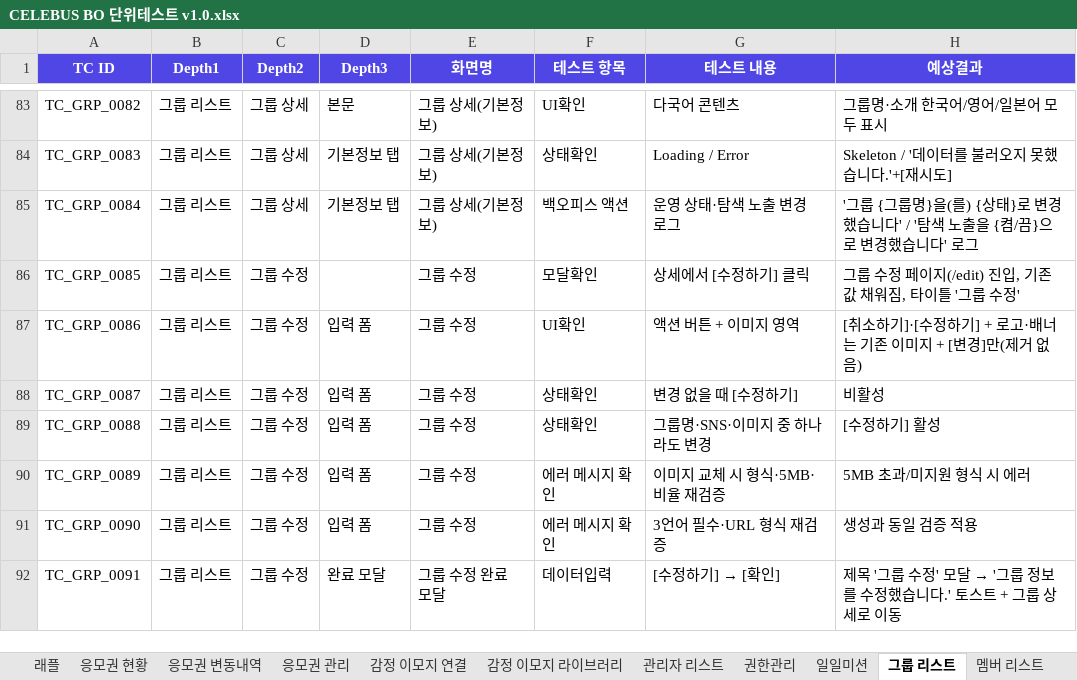
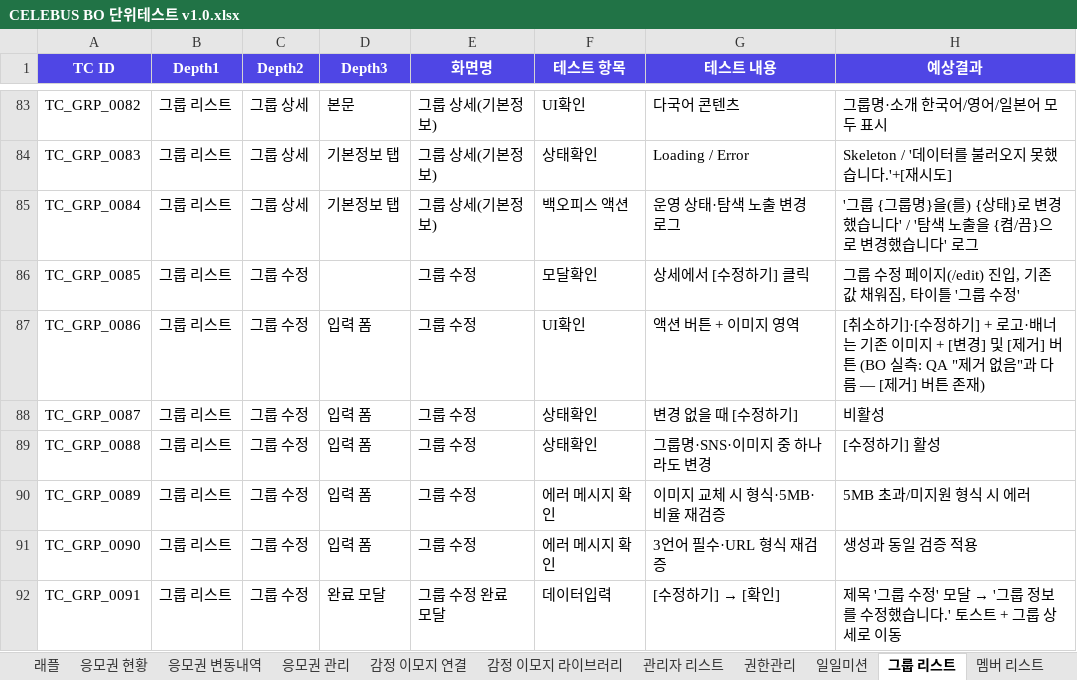
Before and after one commit to GoodBlock-Nill/celebus-admin-doc, an Excel workbook: v2/BO/00-Common/CELEBUS BO 단위테스트 v1.0.xlsx, sheet 그룹 리스트, drawn as a sheet; only a part is shown, gaps mark what is left out; values as stored, in another font and other column widths than the file's, no borders; the diff names each change by its address in the sheet, - before the commit and + after, or states it on an @@ line.

```diff
--- a/v2/BO/00-Common/CELEBUS BO 단위테스트 v1.0.xlsx (sheet 그룹 리스트)
+++ b/v2/BO/00-Common/CELEBUS BO 단위테스트 v1.0.xlsx (sheet 그룹 리스트)
-H87 (예상결과): …[변경]만(제거 없음)
+H87 (예상결과): …[변경] 및 [제거] 버튼 (BO 실측: QA "제거 없음"과 다름 — [제거] 버튼 존재)
```
Also changed, not shown: 3 other files.
